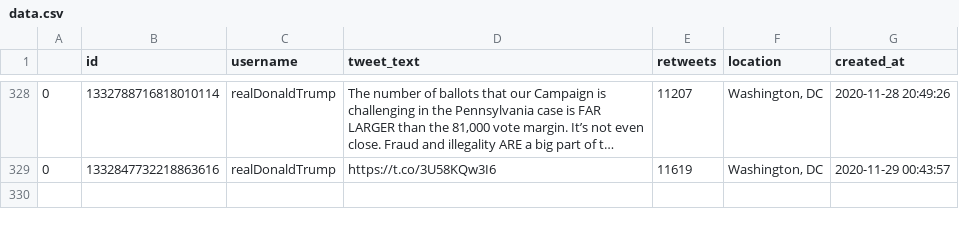
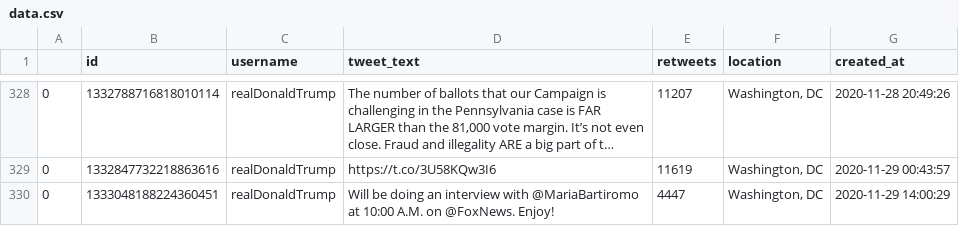
Before and after one commit to joshkraft/daily-candidate-tweets, a CSV file: data/realDonaldTrump/data.csv, drawn as a sheet; only a part is shown, gaps mark what is left out; long unchanged cells end in …; the diff names each change by its address in the sheet, - before the commit and + after, or states it on an @@ line.

Commit message:
Latest data: Sun Nov 29 14:13:59 UTC 2020

```diff
--- a/data/realDonaldTrump/data.csv
+++ b/data/realDonaldTrump/data.csv
+row 330: 0 | 1333048188224360451 | realDonaldTrump | Will be doing an interview with @MariaBartiromo at 10:00 A.M. on @FoxNews. Enjoy! | 4447 | Washington, DC | 2020-11-29 14:00:29
```
Also changed, not shown: 1 other file.
